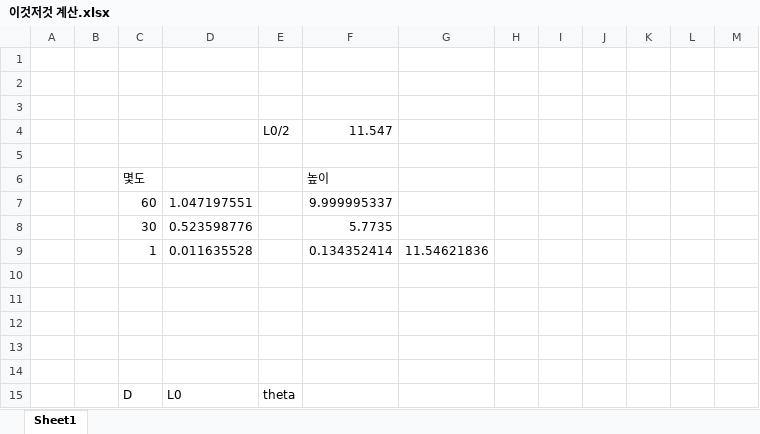
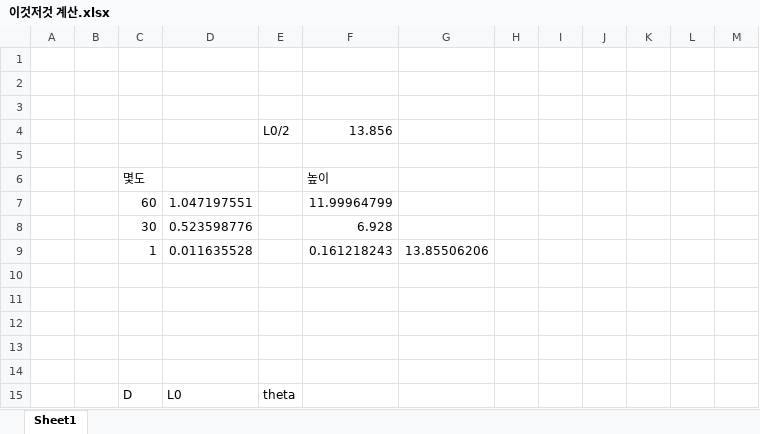
Before and after one commit to moreum2/OV-PAM_modeling, an Excel workbook: 이것저것 계산.xlsx, sheet Sheet1, drawn as a sheet; only a part is shown; values as stored, in another font and other column widths than the file's, no borders; the diff names each change by its address in the sheet, - before the commit and + after, or states it on an @@ line.

```diff
--- a/이것저것 계산.xlsx (sheet Sheet1)
+++ b/이것저것 계산.xlsx (sheet Sheet1)
-F4: 11.547
+F4: 13.856
-F7: 9.999995337
+F7: 11.99964799
-F8: 5.7735
+F8: 6.928
-F9: 0.134352414
+F9: 0.161218243
-G9: 11.54621836
+G9: 13.85506206
```
Also changed, not shown: 9 other files.
